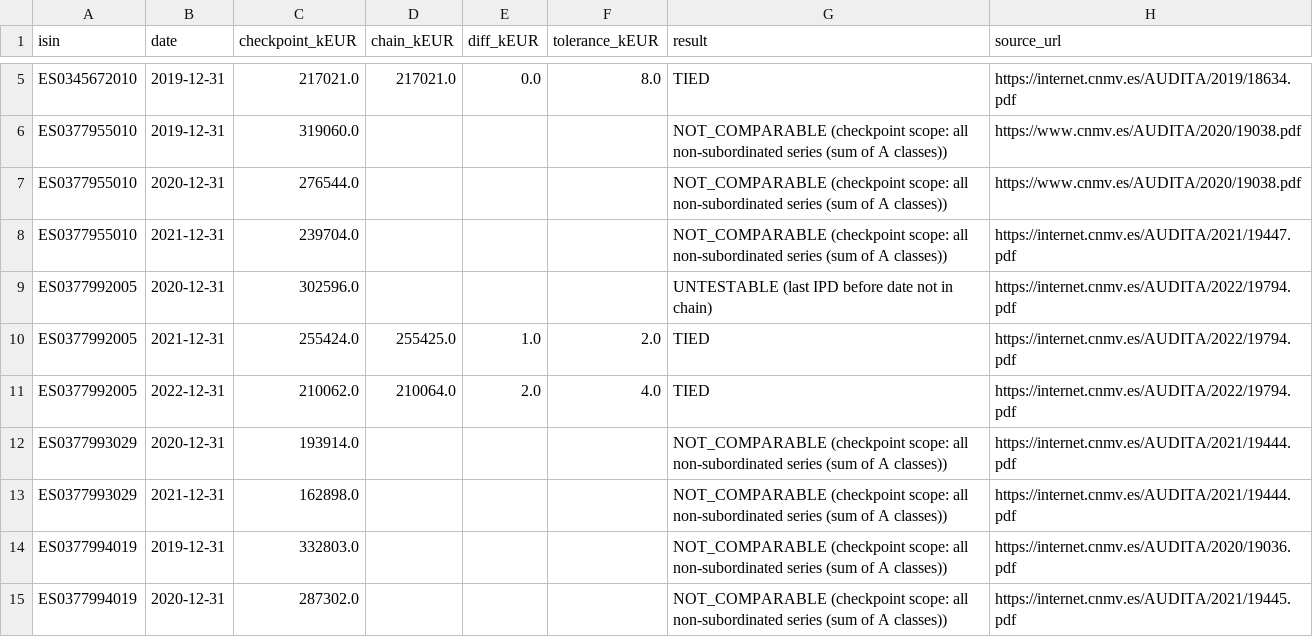
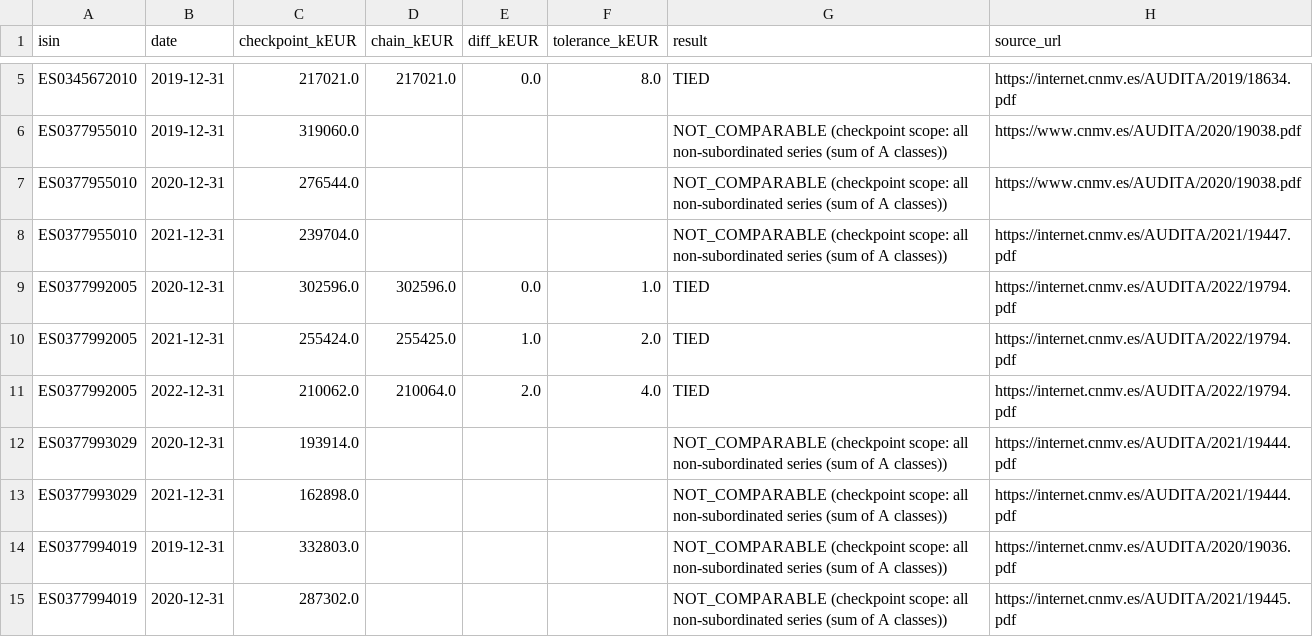
Before and after one commit to mecoserra2008/RMBS-CF-COLLECTOR, a CSV file: out/yearend_reconciliation.csv, drawn as a sheet; only a part is shown, gaps mark what is left out.

```diff
--- a/out/yearend_reconciliation.csv
+++ b/out/yearend_reconciliation.csv
@@ -8,3 +8,3 @@ ES0377955010,2020-12-31,276544.0,,,,NOT_COMPARABLE (checkpoint scope: all non-su
 ES0377955010,2021-12-31,239704.0,,,,NOT_COMPARABLE (checkpoint scope: all non-subordinated series (sum of A classes)),https://internet.cnmv.es/AUDITA/2021/19447.pdf
-ES0377992005,2020-12-31,302596.0,,,,UNTESTABLE (last IPD before date not in chain),https://internet.cnmv.es/AUDITA/2022/19794.pdf
+ES0377992005,2020-12-31,302596.0,302596.0,0.0,1.0,TIED,https://internet.cnmv.es/AUDITA/2022/19794.pdf
 ES0377992005,2021-12-31,255424.0,255425.0,1.0,2.0,TIED,https://internet.cnmv.es/AUDITA/2022/19794.pdf
```
Also changed, not shown: out/champion_models.csv, out/model_scores/ES0345672010.csv, 32 other files.
